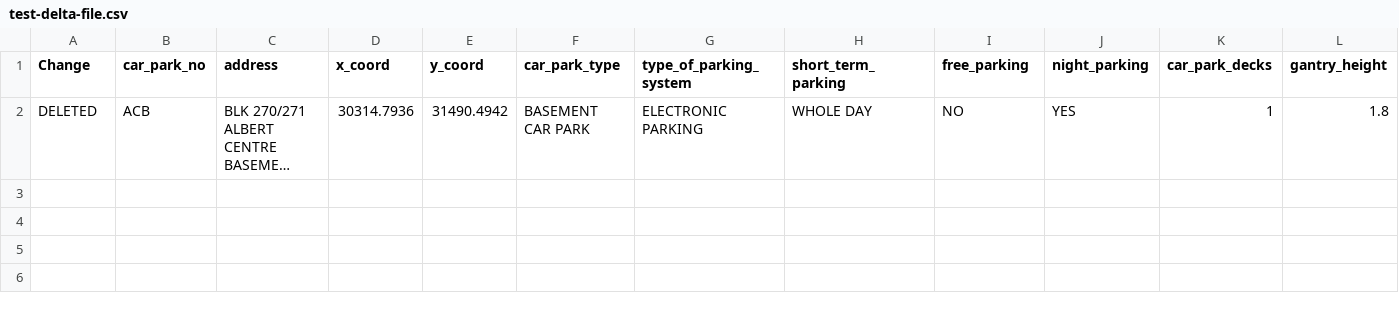
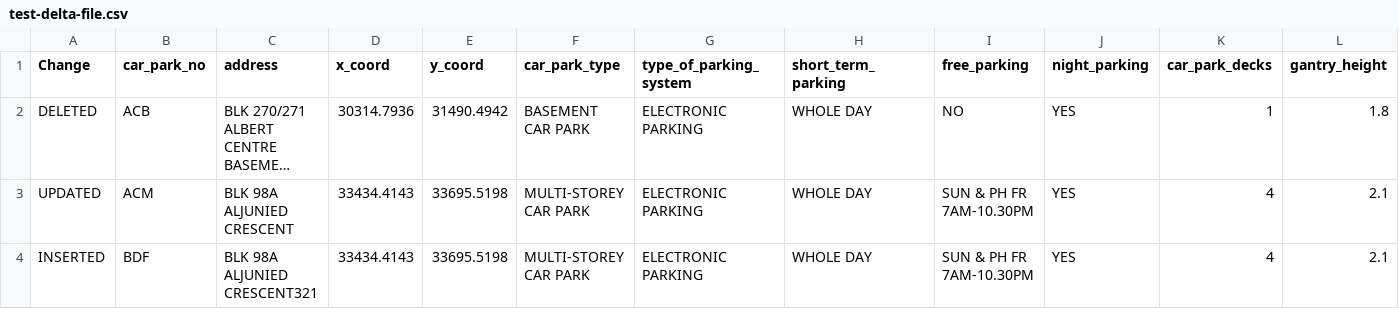
Before and after one commit to Sarang-Nambiar/carpark-info-assignment, a CSV file: data/test-delta-file.csv, drawn as a sheet; only a part is shown; long unchanged cells end in …; rows hold the shown columns only; the diff names each change by its address in the sheet, - before the commit and + after, or states it on an @@ line.

```diff
--- a/data/test-delta-file.csv
+++ b/data/test-delta-file.csv
+row 3: UPDATED | ACM | BLK 98A ALJUNIED CRESCENT | 33434.4143 | 33695.5198 | MULTI-STOREY CAR PARK | ELECTRONIC PARKING | WHOLE DAY | SUN & PH FR 7AM-10.30PM | YES | 4 | 2.1
+row 4: INSERTED | BDF | BLK 98A ALJUNIED CRESCENT321 | 33434.4143 | 33695.5198 | MULTI-STOREY CAR PARK | ELECTRONIC PARKING | WHOLE DAY | SUN & PH FR 7AM-10.30PM | YES | 4 | 2.1
```
Also changed, not shown: 4 other files.
